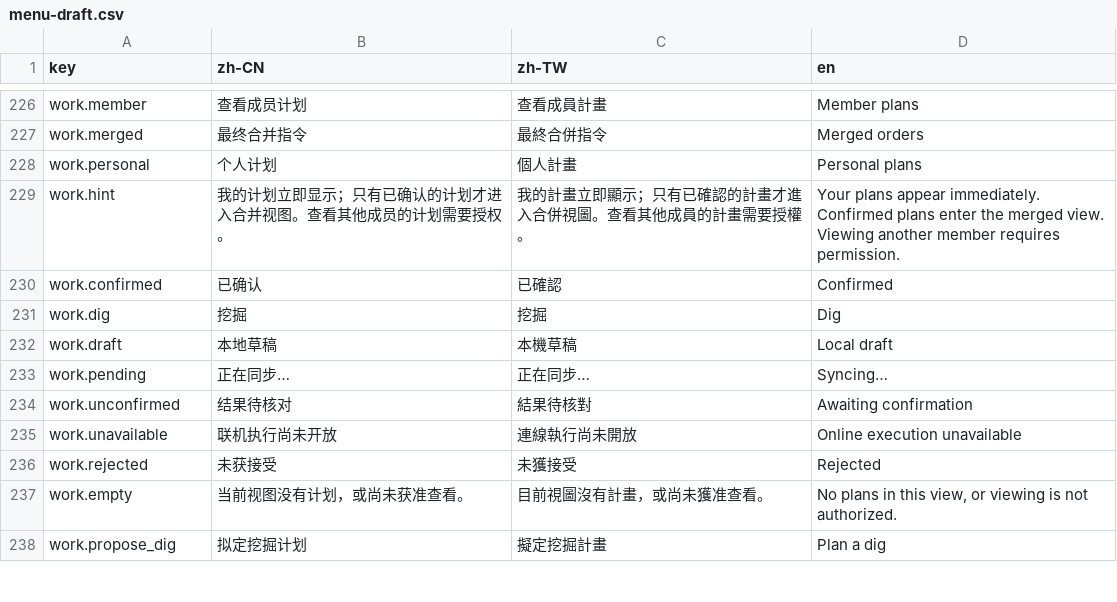
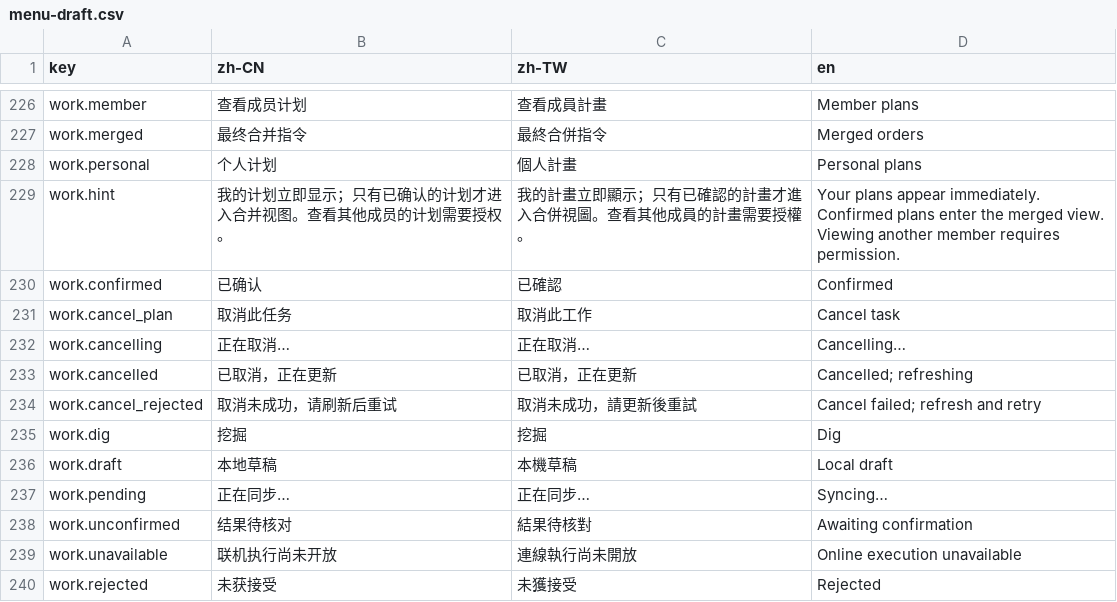
Before and after one commit to LIghtJUNction/OniMods, a CSV file: mods/OniOnline/localization/menu-draft.csv, drawn as a sheet; only a part is shown, gaps mark what is left out; the shorter side is filled out with more unchanged rows.

Commit message:
Add precise remote task cancellation and paused two-game acceptance tooling
Record the unchanged OniSim official recheck and rejected parallel scheduling experiment; repair Linux x64 native bundling and optional pressure collection.

```diff
--- a/mods/OniOnline/localization/menu-draft.csv
+++ b/mods/OniOnline/localization/menu-draft.csv
@@ -230,2 +230,6 @@ work.hint,我的计划立即显示；只有已确认的计划才进入合并视
 work.confirmed,已确认,已確認,Confirmed
+work.cancel_plan,取消此任务,取消此工作,Cancel task
+work.cancelling,正在取消…,正在取消…,Cancelling…
+work.cancelled,已取消，正在更新,已取消，正在更新,Cancelled; refreshing
+work.cancel_rejected,取消未成功，请刷新后重试,取消未成功，請更新後重試,Cancel failed; refresh and retry
 work.dig,挖掘,挖掘,Dig
```
Also changed, not shown: 28 other files.
